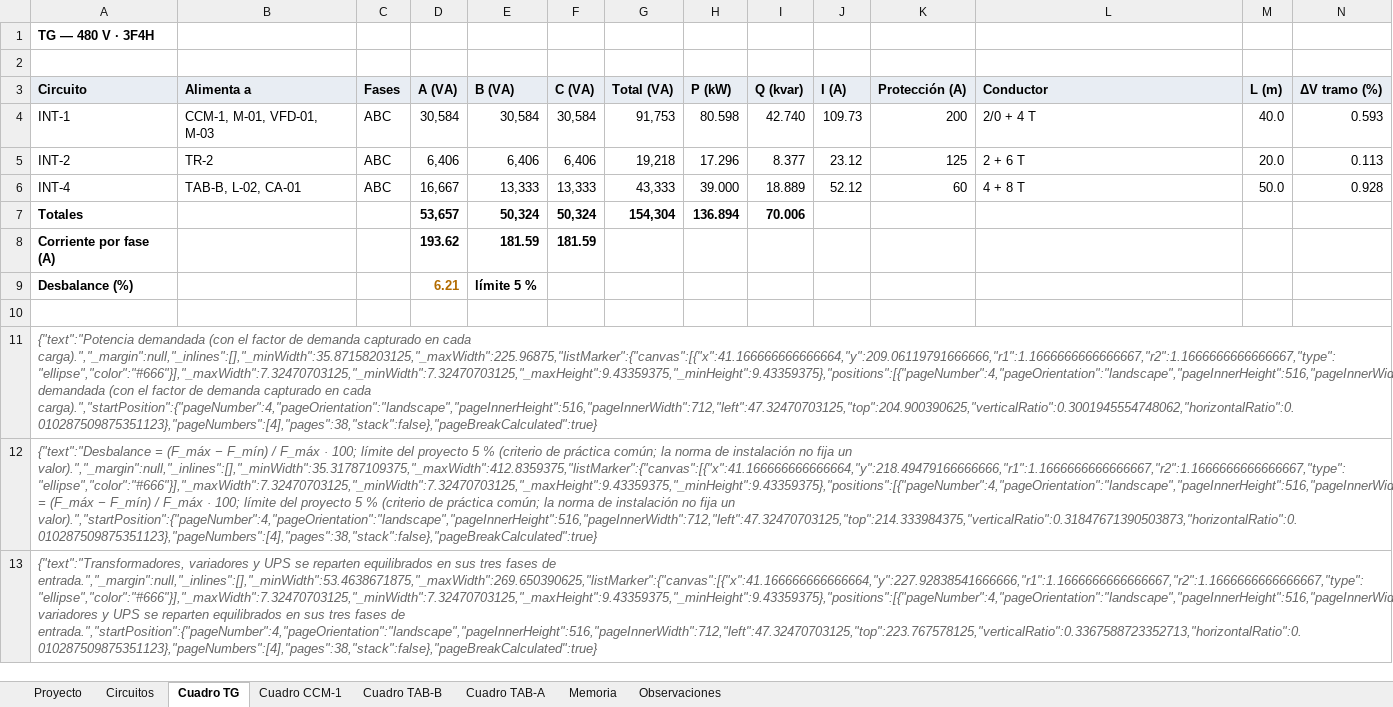
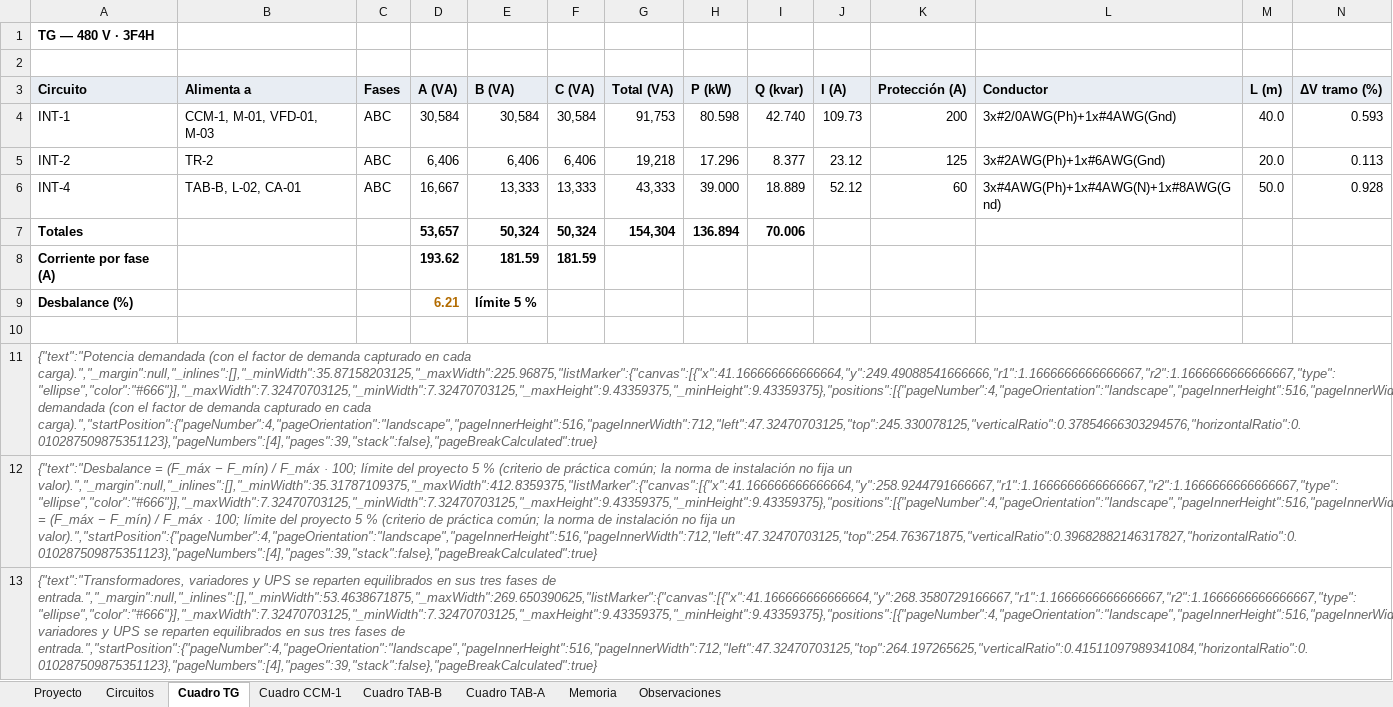
Before and after one commit to samolizaheug/rea-electrico, an Excel workbook: examples/reportes/memoria.xlsx, sheet Cuadro TG, drawn as a sheet; values as stored, in another font and other column widths than the file's, no borders; the diff names each change by its address in the sheet, - before the commit and + after, or states it on an @@ line.

Commit message:
Barras alargables, cable de media tensión, configuración de conductores y etiquetas bajo las cargas
- Tableros, CCM y barras se alargan a izquierda y derecha con tiradores (longitud dibujada, sin efecto eléctrico).
- Nuevo «Cable de media tensión» (cable-mt): conecta acometida y primario; valida clase de aislamiento.
- Conductores muestran su configuración: 3x#2AWG(Ph)+1x#10AWG(Gnd), 2[...] en paralelo, (N) con neutro.
- Etiquetas de cargas debajo del símbolo (editor y exportación).
- Ejemplo reacomodado con barras más largas; reportes regenerados.

```diff
--- a/examples/reportes/memoria.xlsx (sheet Cuadro TG)
+++ b/examples/reportes/memoria.xlsx (sheet Cuadro TG)
-L4 (Conductor): 2/0 + 4 T
+L4 (Conductor): 3x#2/0AWG(Ph)+1x#4AWG(Gnd)
-L5 (Conductor): 2 + 6 T
+L5 (Conductor): 3x#2AWG(Ph)+1x#6AWG(Gnd)
-L6 (Conductor): 4 + 8 T
+L6 (Conductor): 3x#4AWG(Ph)+1x#4AWG(N)+1x#8AWG(Gnd)
-A11 (Circuito): …en cada carga).","_margin":null,"_inlines":[],"_minWidth":35.87158203125,"_maxWidth":225.96875,"listMarker":{"canvas":[{"x":41.166666666666664,"y":209.06119791666666,"r1":1.1666666666666667,"r2":1.1666666666666667,"type":"ellipse","color":"#666"}],"_maxWidth":7.32470703125,"_minWidth":7.32470703125,"_maxHeight":9.43359375,"_minHeight":9.43359375},"positions":[{"pageNumber":4,"pageOrientation":"landscape","pageInnerHeight":516,"pageInnerWidth":712,"left":47.32470703125,"top":204.900390625,"verticalRatio":0.3001945554748062,"horizontalRatio":0.010287509875351123}],"__height":9.43359375,"nodeInfo":{"text":"Potencia demandada (con el factor de demanda capturado en cada carga).","startPosition":{"pageNumber":4,"pageOrientation":"landscape","pageInnerHeight":516,"pageInnerWidth":712,"left":47.32470703125,"top":204.900390625,"verticalRatio":0.3001945554748062,"horizontalRatio":0.010287509875351123},"pageNumbers":[4],"pages":38,"stack":false},"pageBreakCalculated":true}
+A11 (Circuito): …en cada carga).","_margin":null,"_inlines":[],"_minWidth":35.87158203125,"_maxWidth":225.96875,"listMarker":{"canvas":[{"x":41.166666666666664,"y":249.49088541666666,"r1":1.1666666666666667,"r2":1.1666666666666667,"type":"ellipse","color":"#666"}],"_maxWidth":7.32470703125,"_minWidth":7.32470703125,"_maxHeight":9.43359375,"_minHeight":9.43359375},"positions":[{"pageNumber":4,"pageOrientation":"landscape","pageInnerHeight":516,"pageInnerWidth":712,"left":47.32470703125,"top":245.330078125,"verticalRatio":0.37854666303294576,"horizontalRatio":0.010287509875351123}],"__height":9.43359375,"nodeInfo":{"text":"Potencia demandada (con el factor de demanda capturado en cada carga).","startPosition":{"pageNumber":4,"pageOrientation":"landscape","pageInnerHeight":516,"pageInnerWidth":712,"left":47.32470703125,"top":245.330078125,"verticalRatio":0.37854666303294576,"horizontalRatio":0.010287509875351123},"pageNumbers":[4],"pages":39,"stack":false},"pageBreakCalculated":true}
-A12 (Circuito): …fija un valor).","_margin":null,"_inlines":[],"_minWidth":35.31787109375,"_maxWidth":412.8359375,"listMarker":{"canvas":[{"x":41.166666666666664,"y":218.49479166666666,"r1":1.1666666666666667,"r2":1.1666666666666667,"type":"ellipse","color":"#666"}],"_maxWidth":7.32470703125,"_minWidth":7.32470703125,"_maxHeight":9.43359375,"_minHeight":9.43359375},"positions":[{"pageNumber":4,"pageOrientation":"landscape","pageInnerHeight":516,"pageInnerWidth":712,"left":47.32470703125,"top":214.333984375,"verticalRatio":0.31847671390503873,"horizontalRatio":0.010287509875351123}],"__height":9.43359375,"nodeInfo":{"text":"Desbalance = (F_máx − F_mín) / F_máx · 100; límite del proyecto 5 % (criterio de práctica común; la norma de instalación no fija un valor).","startPosition":{"pageNumber":4,"pageOrientation":"landscape","pageInnerHeight":516,"pageInnerWidth":712,"left":47.32470703125,"top":214.333984375,"verticalRatio":0.31847671390503873,"horizontalRatio":0.010287509875351123},"pageNumbers":[4],"pages":38,"stack":false},"pageBreakCalculated":true}
+A12 (Circuito): …fija un valor).","_margin":null,"_inlines":[],"_minWidth":35.31787109375,"_maxWidth":412.8359375,"listMarker":{"canvas":[{"x":41.166666666666664,"y":258.9244791666667,"r1":1.1666666666666667,"r2":1.1666666666666667,"type":"ellipse","color":"#666"}],"_maxWidth":7.32470703125,"_minWidth":7.32470703125,"_maxHeight":9.43359375,"_minHeight":9.43359375},"positions":[{"pageNumber":4,"pageOrientation":"landscape","pageInnerHeight":516,"pageInnerWidth":712,"left":47.32470703125,"top":254.763671875,"verticalRatio":0.39682882146317827,"horizontalRatio":0.010287509875351123}],"__height":9.43359375,"nodeInfo":{"text":"Desbalance = (F_máx − F_mín) / F_máx · 100; límite del proyecto 5 % (criterio de práctica común; la norma de instalación no fija un valor).","startPosition":{"pageNumber":4,"pageOrientation":"landscape","pageInnerHeight":516,"pageInnerWidth":712,"left":47.32470703125,"top":254.763671875,"verticalRatio":0.39682882146317827,"horizontalRatio":0.010287509875351123},"pageNumbers":[4],"pages":39,"stack":false},"pageBreakCalculated":true}
-A13 (Circuito): …fases de entrada.","_margin":null,"_inlines":[],"_minWidth":53.4638671875,"_maxWidth":269.650390625,"listMarker":{"canvas":[{"x":41.166666666666664,"y":227.92838541666666,"r1":1.1666666666666667,"r2":1.1666666666666667,"type":"ellipse","color":"#666"}],"_maxWidth":7.32470703125,"_minWidth":7.32470703125,"_maxHeight":9.43359375,"_minHeight":9.43359375},"positions":[{"pageNumber":4,"pageOrientation":"landscape","pageInnerHeight":516,"pageInnerWidth":712,"left":47.32470703125,"top":223.767578125,"verticalRatio":0.3367588723352713,"horizontalRatio":0.010287509875351123}],"__height":9.43359375,"nodeInfo":{"text":"Transformadores, variadores y UPS se reparten equilibrados en sus tres fases de entrada.","startPosition":{"pageNumber":4,"pageOrientation":"landscape","pageInnerHeight":516,"pageInnerWidth":712,"left":47.32470703125,"top":223.767578125,"verticalRatio":0.3367588723352713,"horizontalRatio":0.010287509875351123},"pageNumbers":[4],"pages":38,"stack":false},"pageBreakCalculated":true}
+A13 (Circuito): …fases de entrada.","_margin":null,"_inlines":[],"_minWidth":53.4638671875,"_maxWidth":269.650390625,"listMarker":{"canvas":[{"x":41.166666666666664,"y":268.3580729166667,"r1":1.1666666666666667,"r2":1.1666666666666667,"type":"ellipse","color":"#666"}],"_maxWidth":7.32470703125,"_minWidth":7.32470703125,"_maxHeight":9.43359375,"_minHeight":9.43359375},"positions":[{"pageNumber":4,"pageOrientation":"landscape","pageInnerHeight":516,"pageInnerWidth":712,"left":47.32470703125,"top":264.197265625,"verticalRatio":0.41511097989341084,"horizontalRatio":0.010287509875351123}],"__height":9.43359375,"nodeInfo":{"text":"Transformadores, variadores y UPS se reparten equilibrados en sus tres fases de entrada.","startPosition":{"pageNumber":4,"pageOrientation":"landscape","pageInnerHeight":516,"pageInnerWidth":712,"left":47.32470703125,"top":264.197265625,"verticalRatio":0.41511097989341084,"horizontalRatio":0.010287509875351123},"pageNumbers":[4],"pages":39,"stack":false},"pageBreakCalculated":true}
```
Also changed, not shown: sheet Circuitos, sheet Cuadro CCM-1, sheet Cuadro TAB-A, sheet Cuadro TAB-B, 32 other files.
